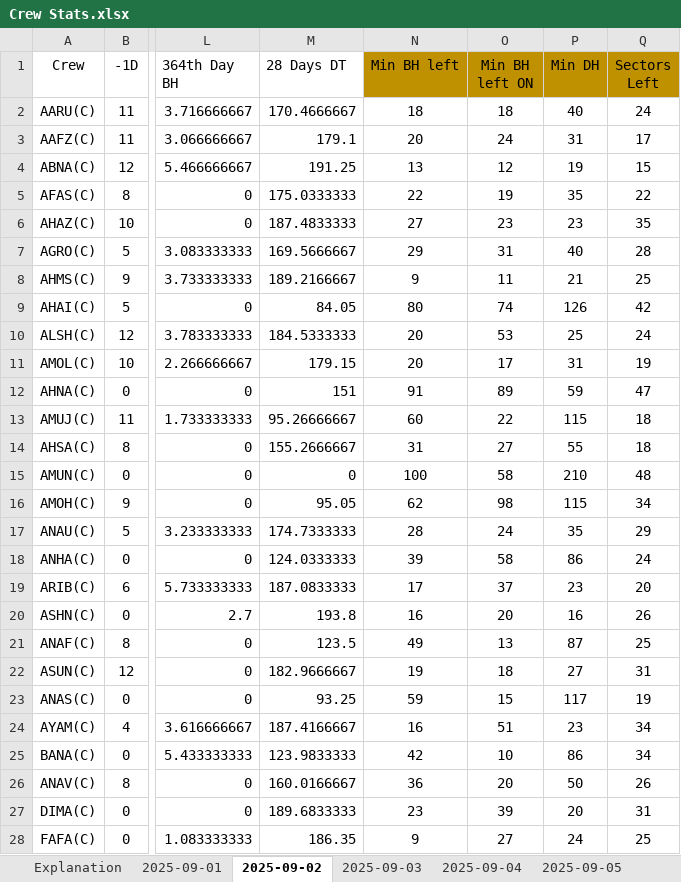
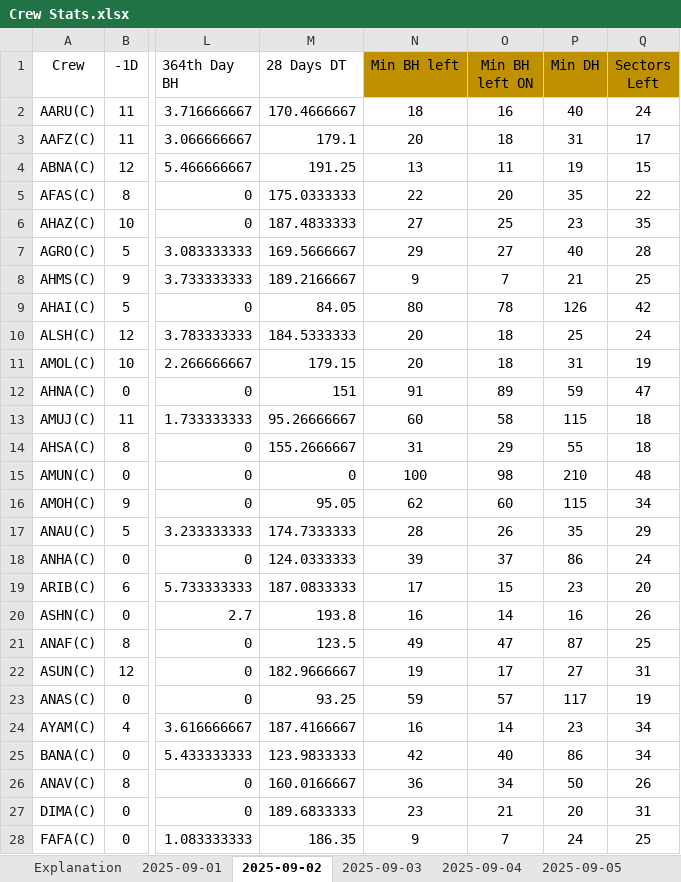
Before and after one commit to OnlymaldivesGit/POC-Validations, an Excel workbook: Crew Stats.xlsx, sheet 2025-09-02, drawn as a sheet; only a part is shown, gaps mark what is left out; values as stored, in another font and other column widths than the file's, no borders; conditional formats and table styles not drawn; the diff covers the shown part only; the diff names each change by its address in the sheet, - before the commit and + after, or states it on an @@ line.

```diff
--- a/Crew Stats.xlsx (sheet 2025-09-02)
+++ b/Crew Stats.xlsx (sheet 2025-09-02)
-O2 (Min BH left ON): 18
+O2 (Min BH left ON): 16
-O3 (Min BH left ON): 24
+O3 (Min BH left ON): 18
-O4 (Min BH left ON): 12
+O4 (Min BH left ON): 11
-O5 (Min BH left ON): 19
+O5 (Min BH left ON): 20
-O6 (Min BH left ON): 23
+O6 (Min BH left ON): 25
-O7 (Min BH left ON): 31
+O7 (Min BH left ON): 27
-O8 (Min BH left ON): 11
+O8 (Min BH left ON): 7
-O9 (Min BH left ON): 74
+O9 (Min BH left ON): 78
-O10 (Min BH left ON): 53
+O10 (Min BH left ON): 18
-O11 (Min BH left ON): 17
+O11 (Min BH left ON): 18
-O13 (Min BH left ON): 22
+O13 (Min BH left ON): 58
-O14 (Min BH left ON): 27
+O14 (Min BH left ON): 29
-O15 (Min BH left ON): 58
+O15 (Min BH left ON): 98
-O16 (Min BH left ON): 98
+O16 (Min BH left ON): 60
-O17 (Min BH left ON): 24
+O17 (Min BH left ON): 26
-O18 (Min BH left ON): 58
+O18 (Min BH left ON): 37
-O19 (Min BH left ON): 37
+O19 (Min BH left ON): 15
-O20 (Min BH left ON): 20
+O20 (Min BH left ON): 14
-O21 (Min BH left ON): 13
+O21 (Min BH left ON): 47
-O22 (Min BH left ON): 18
+O22 (Min BH left ON): 17
-O23 (Min BH left ON): 15
+O23 (Min BH left ON): 57
-O24 (Min BH left ON): 51
+O24 (Min BH left ON): 14
-O25 (Min BH left ON): 10
+O25 (Min BH left ON): 40
-O26 (Min BH left ON): 20
+O26 (Min BH left ON): 34
-O27 (Min BH left ON): 39
+O27 (Min BH left ON): 21
-O28 (Min BH left ON): 27
+O28 (Min BH left ON): 7
```
Also changed, not shown: 191 edited cells elsewhere in this sheet, sheet 2025-09-03, sheet 2025-09-07, sheet 2025-09-08, sheet 2025-09-05, sheet 2025-09-04, sheet 2025-09-06, formulas that keep their value.
